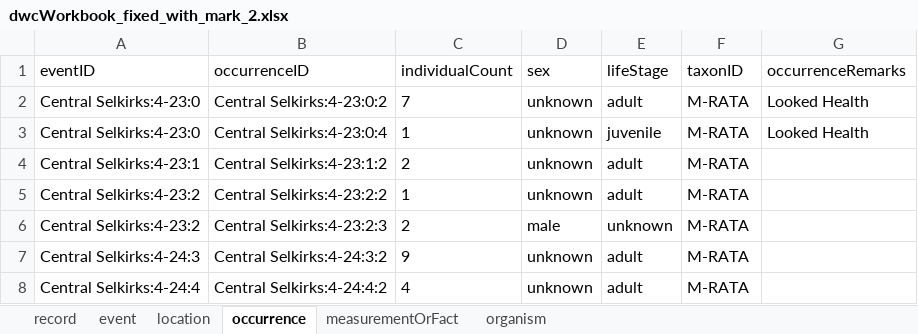
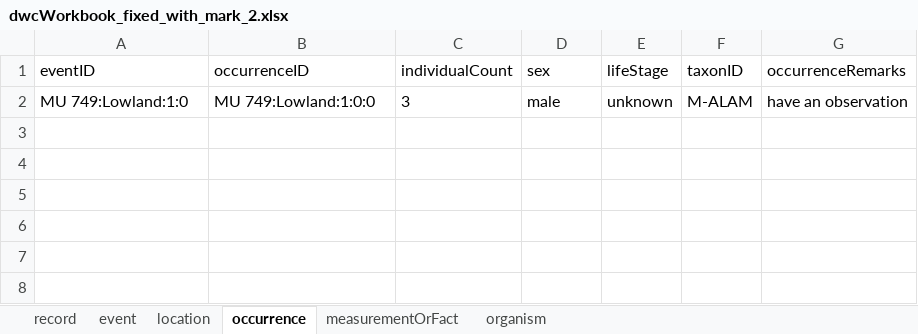
Before and after one commit to bcgov/biohubbc-utils, an Excel workbook: utils/templates/observations/transform/output/dwcWorkbook_fixed_with_mark_2.xlsx, sheet occurrence, drawn as a sheet; values as stored, in another font and other column widths than the file's, no borders; removed rows and columns are numbered as before the commit, all else as after; the diff names each change by its address in the sheet, - before the commit and + after, or states it on an @@ line.

```diff
--- a/utils/templates/observations/transform/output/dwcWorkbook_fixed_with_mark_2.xlsx (sheet occurrence)
+++ b/utils/templates/observations/transform/output/dwcWorkbook_fixed_with_mark_2.xlsx (sheet occurrence)
-row 2: Central Selkirks:4-23:0 | Central Selkirks:4-23:0:2 | 7 | unknown | adult | M-RATA | Looked Health
-row 3: Central Selkirks:4-23:0 | Central Selkirks:4-23:0:4 | 1 | unknown | juvenile | M-RATA | Looked Health
-row 4: Central Selkirks:4-23:1 | Central Selkirks:4-23:1:2 | 2 | unknown | adult | M-RATA
-row 5: Central Selkirks:4-23:2 | Central Selkirks:4-23:2:2 | 1 | unknown | adult | M-RATA
-row 6: Central Selkirks:4-23:2 | Central Selkirks:4-23:2:3 | 2 | male | unknown | M-RATA
-row 7: Central Selkirks:4-24:3 | Central Selkirks:4-24:3:2 | 9 | unknown | adult | M-RATA
-row 8: Central Selkirks:4-24:4 | Central Selkirks:4-24:4:2 | 4 | unknown | adult | M-RATA
+row 2: MU 749:Lowland:1:0 | MU 749:Lowland:1:0:0 | 3 | male | unknown | M-ALAM | have an observation
```
Also changed, not shown: sheet measurementOrFact, sheet location, sheet event, sheet record, sheet organism, 14 other files.
